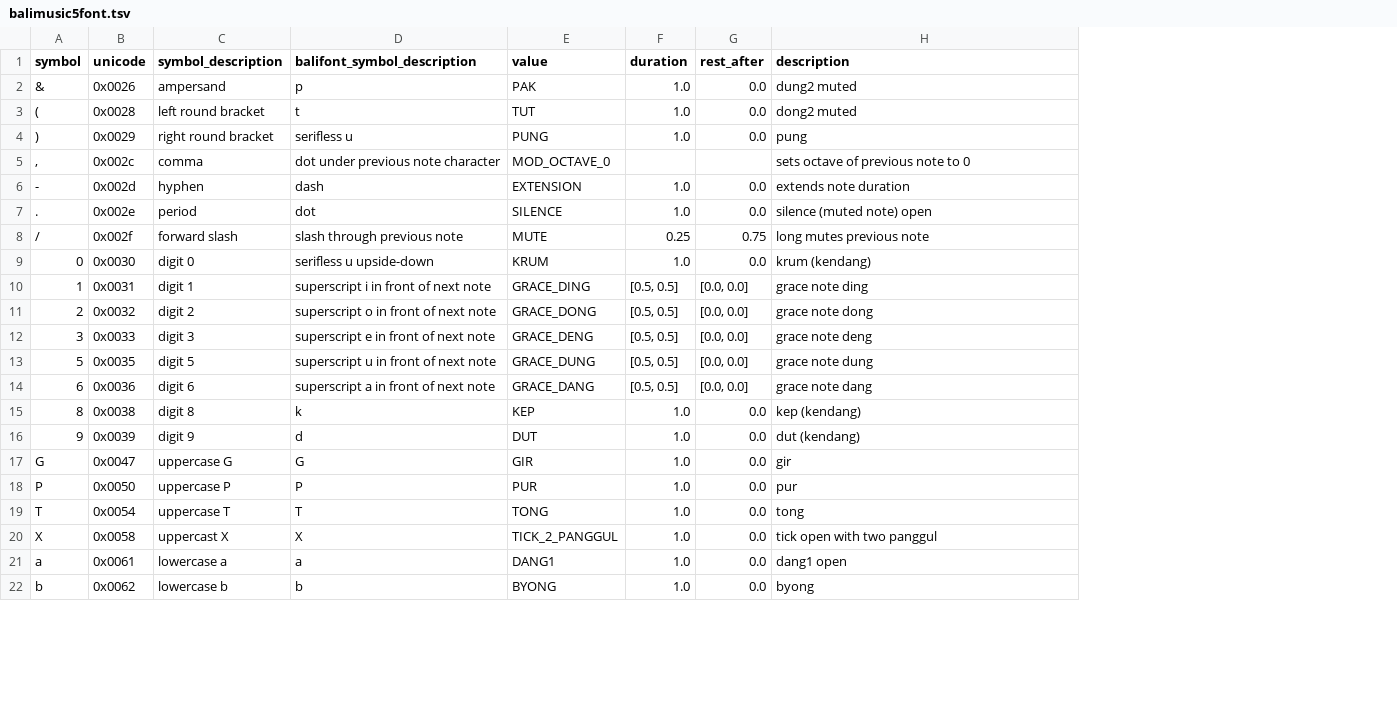
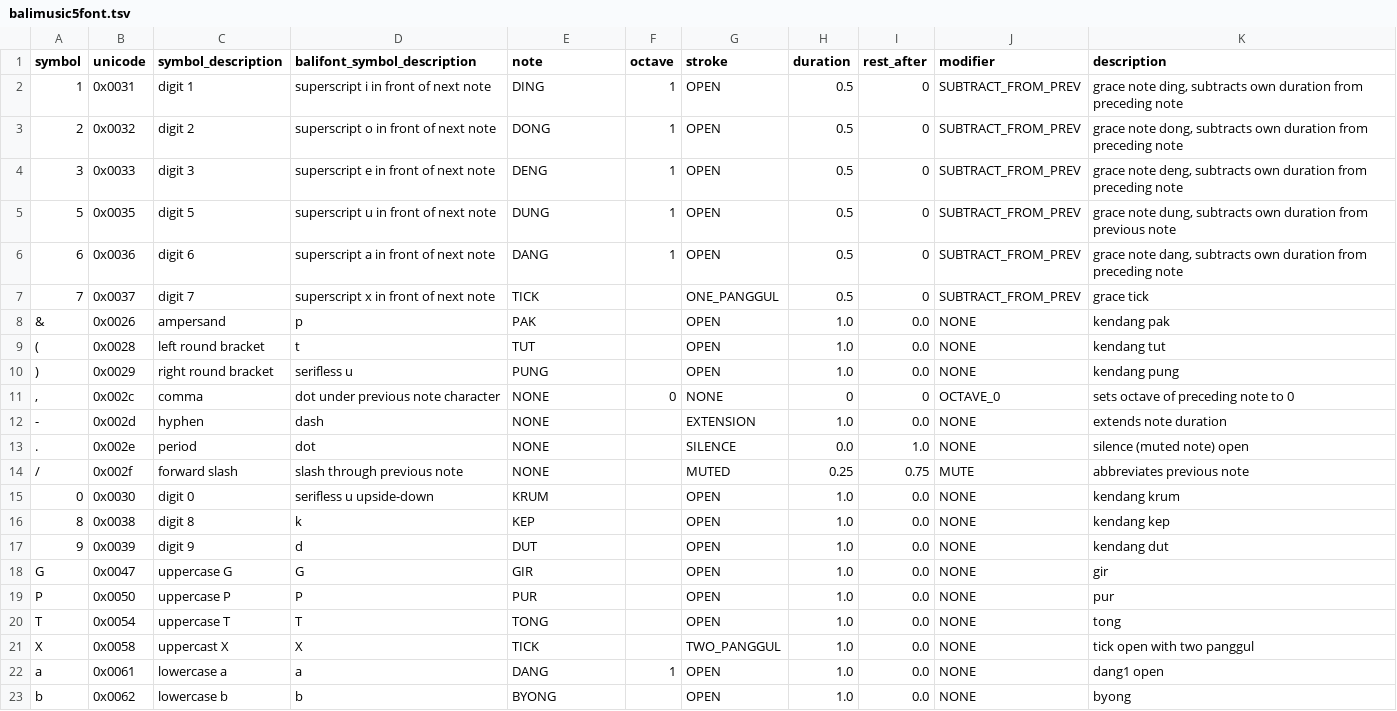
Before and after one commit to marcpaelinck/gamelan-notation, a TSV file: settings/balimusic5font.tsv, drawn as a sheet; only a part is shown; removed rows and columns are numbered as before the commit, all else as after; the diff covers the shown part only; the diff names each change by its address in the sheet, - before the commit and + after, or states it on an @@ line.

```diff
--- a/settings/balimusic5font.tsv
+++ b/settings/balimusic5font.tsv
+column F (octave), rows 11-22: 0 |  |  |  |  |  |  |  |  |  |  | 1
+column G (stroke), rows 8-23: OPEN | OPEN | OPEN | NONE | EXTENSION | SILENCE | MUTED | OPEN | OPEN | OPEN | OPEN | OPEN | OPEN | TWO_PANGGUL | OPEN | OPEN
+column J (modifier), rows 8-23: NONE | NONE | NONE | OCTAVE_0 | NONE | NONE | MUTE | NONE | NONE | NONE | NONE | NONE | NONE | NONE | NONE | NONE
-E1: value
+E1: note
+row 2: 1 | 0x0031 | digit 1 | superscript i in front of next note | DING | 1 | OPEN | 0.5 | 0 | SUBTRACT_FROM_PREV | grace note ding, subtracts own duration from preceding note
+row 3: 2 | 0x0032 | digit 2 | superscript o in front of next note | DONG | 1 | OPEN | 0.5 | 0 | SUBTRACT_FROM_PREV | grace note dong, subtracts own duration from preceding note
+row 4: 3 | 0x0033 | digit 3 | superscript e in front of next note | DENG | 1 | OPEN | 0.5 | 0 | SUBTRACT_FROM_PREV | grace note deng, subtracts own duration from preceding note
+row 5: 5 | 0x0035 | digit 5 | superscript u in front of next note | DUNG | 1 | OPEN | 0.5 | 0 | SUBTRACT_FROM_PREV | grace note dung, subtracts own duration from previous note
+row 6: 6 | 0x0036 | digit 6 | superscript a in front of next note | DANG | 1 | OPEN | 0.5 | 0 | SUBTRACT_FROM_PREV | grace note dang, subtracts own duration from preceding note
+row 7: 7 | 0x0037 | digit 7 | superscript x in front of next note | TICK |  | ONE_PANGGUL | 0.5 | 0 | SUBTRACT_FROM_PREV | grace tick
-K8 (description): dung2 muted
+K8 (description): kendang pak
-K9 (description): dong2 muted
+K9 (description): kendang tut
-K10 (description): pung
+K10 (description): kendang pung
-E11 (note): MOD_OCTAVE_0
+E11 (note): NONE
-H11 (duration): (empty)
+H11 (duration): 0
-I11 (rest_after): (empty)
+I11 (rest_after): 0
-K11 (description): sets octave of previous note to 0
+K11 (description): sets octave of preceding note to 0
-E12 (note): EXTENSION
+E12 (note): NONE
-E13 (note): SILENCE
+E13 (note): NONE
-H13 (duration): 1.0
+H13 (duration): 0.0
-I13 (rest_after): 0.0
+I13 (rest_after): 1.0
-E14 (note): MUTE
+E14 (note): NONE
-K14 (description): long mutes previous note
+K14 (description): abbreviates previous note
-K15 (description): krum (kendang)
+K15 (description): kendang krum
-row 10: 1 | 0x0031 | digit 1 | superscript i in front of next note | GRACE_DING | [0.5, 0.5] | [0.0, 0.0] | grace note ding
-row 11: 2 | 0x0032 | digit 2 | superscript o in front of next note | GRACE_DONG | [0.5, 0.5] | [0.0, 0.0] | grace note dong
-row 12: 3 | 0x0033 | digit 3 | superscript e in front of next note | GRACE_DENG | [0.5, 0.5] | [0.0, 0.0] | grace note deng
-row 13: 5 | 0x0035 | digit 5 | superscript u in front of next note | GRACE_DUNG | [0.5, 0.5] | [0.0, 0.0] | grace note dung
-row 14: 6 | 0x0036 | digit 6 | superscript a in front of next note | GRACE_DANG | [0.5, 0.5] | [0.0, 0.0] | grace note dang
-K16 (description): kep (kendang)
+K16 (description): kendang kep
-K17 (description): dut (kendang)
+K17 (description): kendang dut
-E21 (note): TICK_2_PANGGUL
+E21 (note): TICK
-E22 (note): DANG1
+E22 (note): DANG
```
Also changed, not shown: 21 edited cells elsewhere in this file, settings/balimusic4font.tsv, settings/midinotes.tsv, 13 other files.
